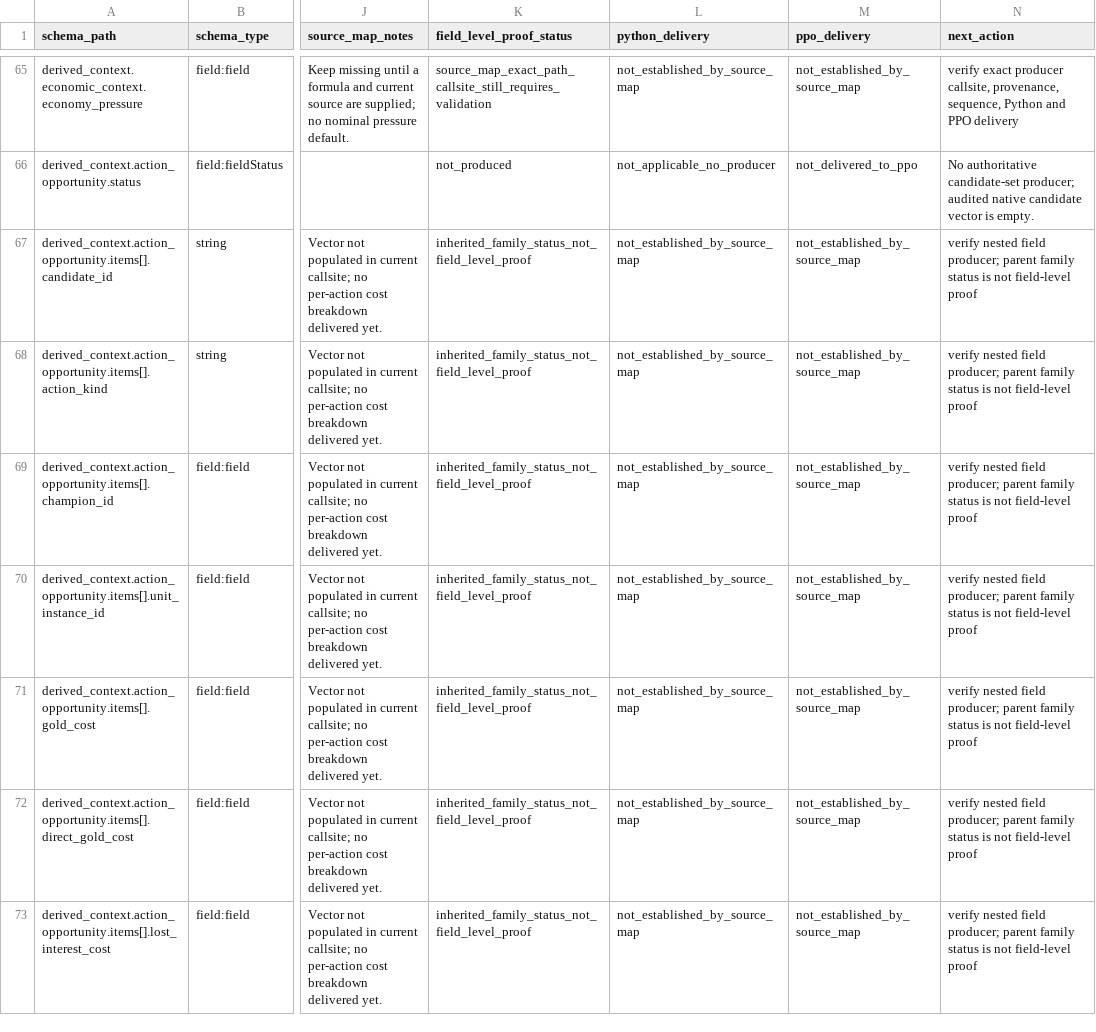
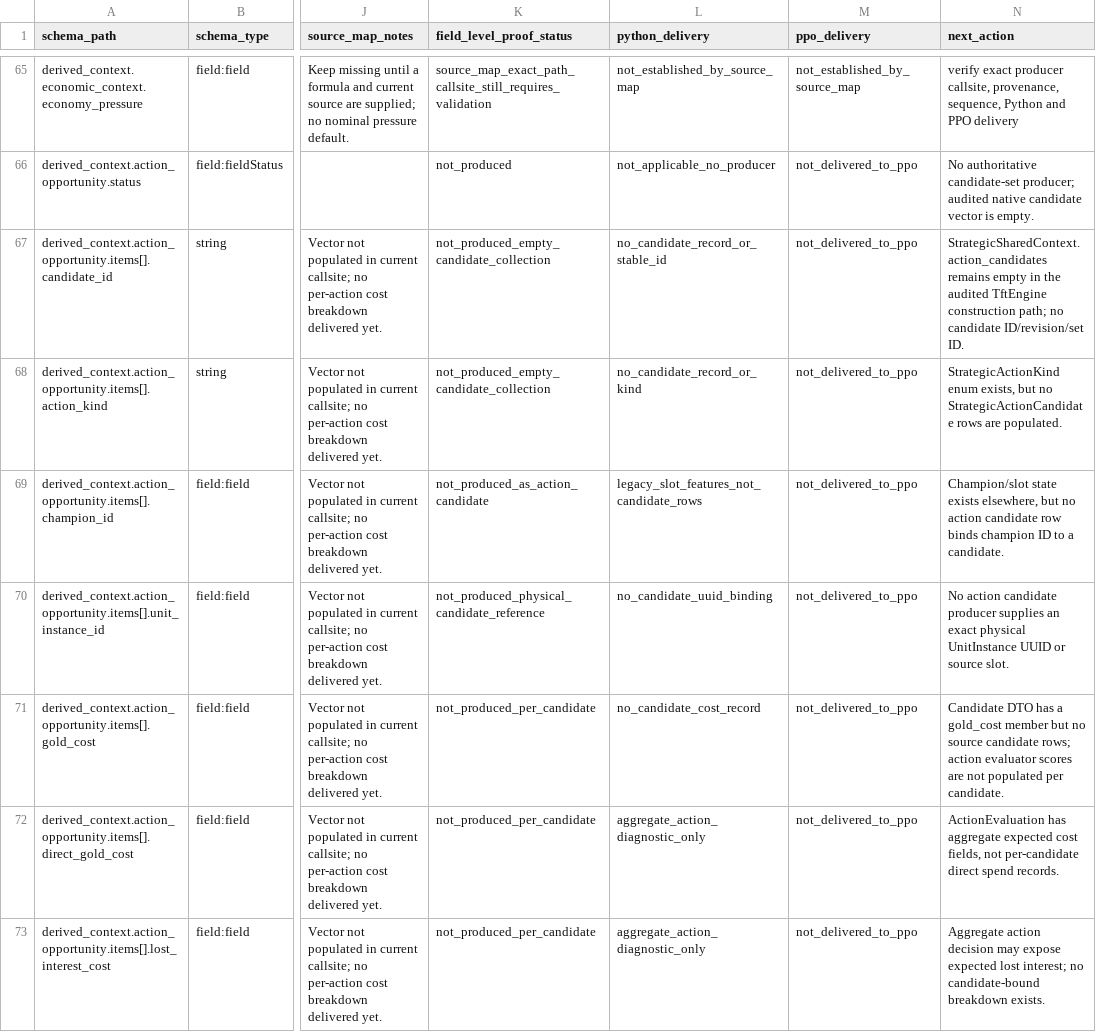
Before and after one commit to victoremilianosilva/ia-tft-manager, a CSV file: spec/observation-schema-v2-field-source-crosswalk.v1.draft.csv, drawn as a sheet; only a part is shown, gaps mark what is left out; the diff covers the shown part only; the diff names each change by its address in the sheet, - before the commit and + after, or states it on an @@ line.

Commit message:
docs: reconcile action opportunity and temporal fields

```diff
--- a/spec/observation-schema-v2-field-source-crosswalk.v1.draft.csv
+++ b/spec/observation-schema-v2-field-source-crosswalk.v1.draft.csv
-K67:K68 (field_level_proof_status): inherited_family_status_not_field_level_proof
+K67:K68 (field_level_proof_status): not_produced_empty_candidate_collection
-L67 (python_delivery): not_established_by_source_map
+L67 (python_delivery): no_candidate_record_or_stable_id
-M67:M73 (ppo_delivery): not_established_by_source_map
+M67:M73 (ppo_delivery): not_delivered_to_ppo
-N67 (next_action): verify nested field producer; parent family status is not field-level proof
+N67 (next_action): StrategicSharedContext.action_candidates remains empty in the audited TftEngine construction path; no candidate ID/revision/set ID.
-L68 (python_delivery): not_established_by_source_map
+L68 (python_delivery): no_candidate_record_or_kind
-N68 (next_action): verify nested field producer; parent family status is not field-level proof
+N68 (next_action): StrategicActionKind enum exists, but no StrategicActionCandidate rows are populated.
-K69 (field_level_proof_status): inherited_family_status_not_field_level_proof
+K69 (field_level_proof_status): not_produced_as_action_candidate
-L69 (python_delivery): not_established_by_source_map
+L69 (python_delivery): legacy_slot_features_not_candidate_rows
-N69 (next_action): verify nested field producer; parent family status is not field-level proof
+N69 (next_action): Champion/slot state exists elsewhere, but no action candidate row binds champion ID to a candidate.
-K70 (field_level_proof_status): inherited_family_status_not_field_level_proof
+K70 (field_level_proof_status): not_produced_physical_candidate_reference
-L70 (python_delivery): not_established_by_source_map
+L70 (python_delivery): no_candidate_uuid_binding
-N70 (next_action): verify nested field producer; parent family status is not field-level proof
+N70 (next_action): No action candidate producer supplies an exact physical UnitInstance UUID or source slot.
-K71:K73 (field_level_proof_status): inherited_family_status_not_field_level_proof
+K71:K73 (field_level_proof_status): not_produced_per_candidate
-L71 (python_delivery): not_established_by_source_map
+L71 (python_delivery): no_candidate_cost_record
-N71 (next_action): verify nested field producer; parent family status is not field-level proof
+N71 (next_action): Candidate DTO has a gold_cost member but no source candidate rows; action evaluator scores are not populated per candidate.
-L72:L73 (python_delivery): not_established_by_source_map
+L72:L73 (python_delivery): aggregate_action_diagnostic_only
-N72 (next_action): verify nested field producer; parent family status is not field-level proof
+N72 (next_action): ActionEvaluation has aggregate expected cost fields, not per-candidate direct spend records.
-N73 (next_action): verify nested field producer; parent family status is not field-level proof
+N73 (next_action): Aggregate action decision may expose expected lost interest; no candidate-bound breakdown exists.
```
Also changed, not shown: 40 edited cells elsewhere in this file.
